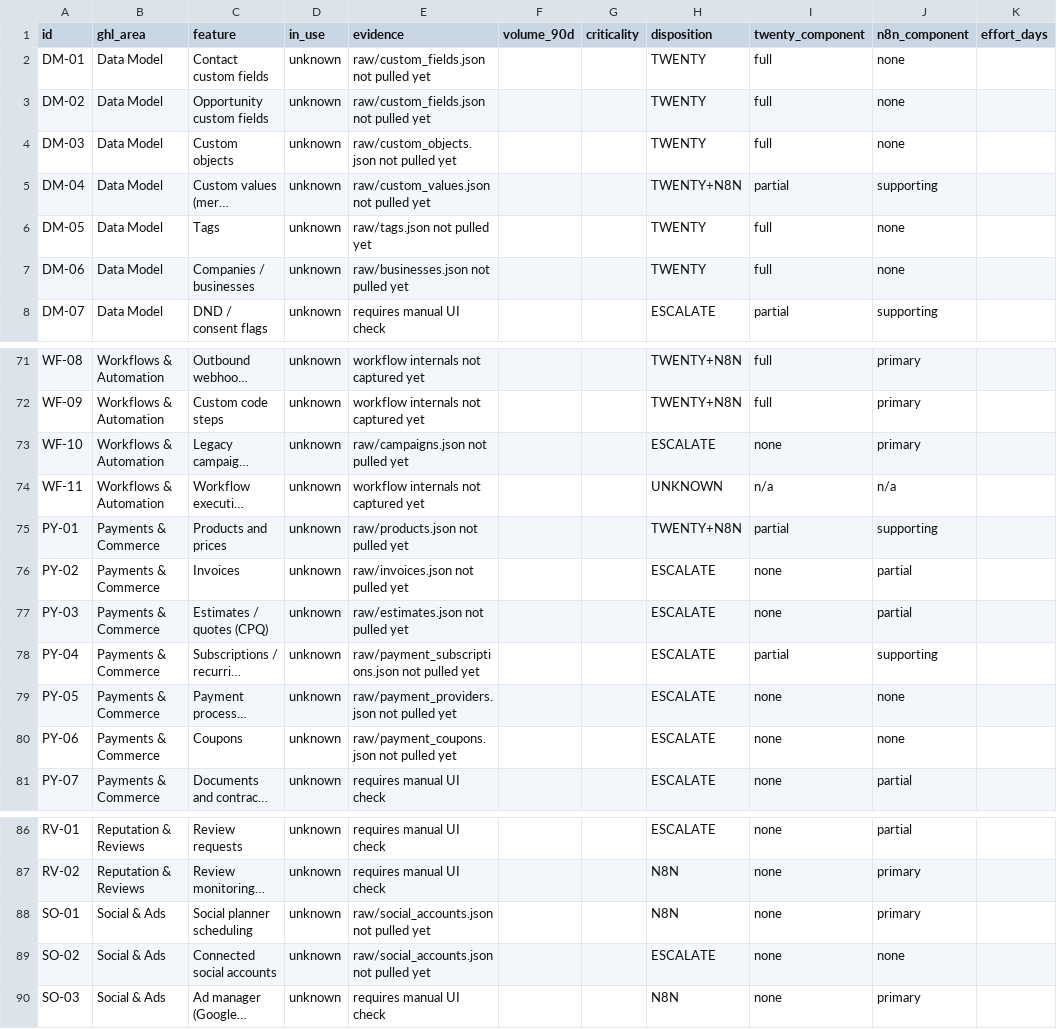
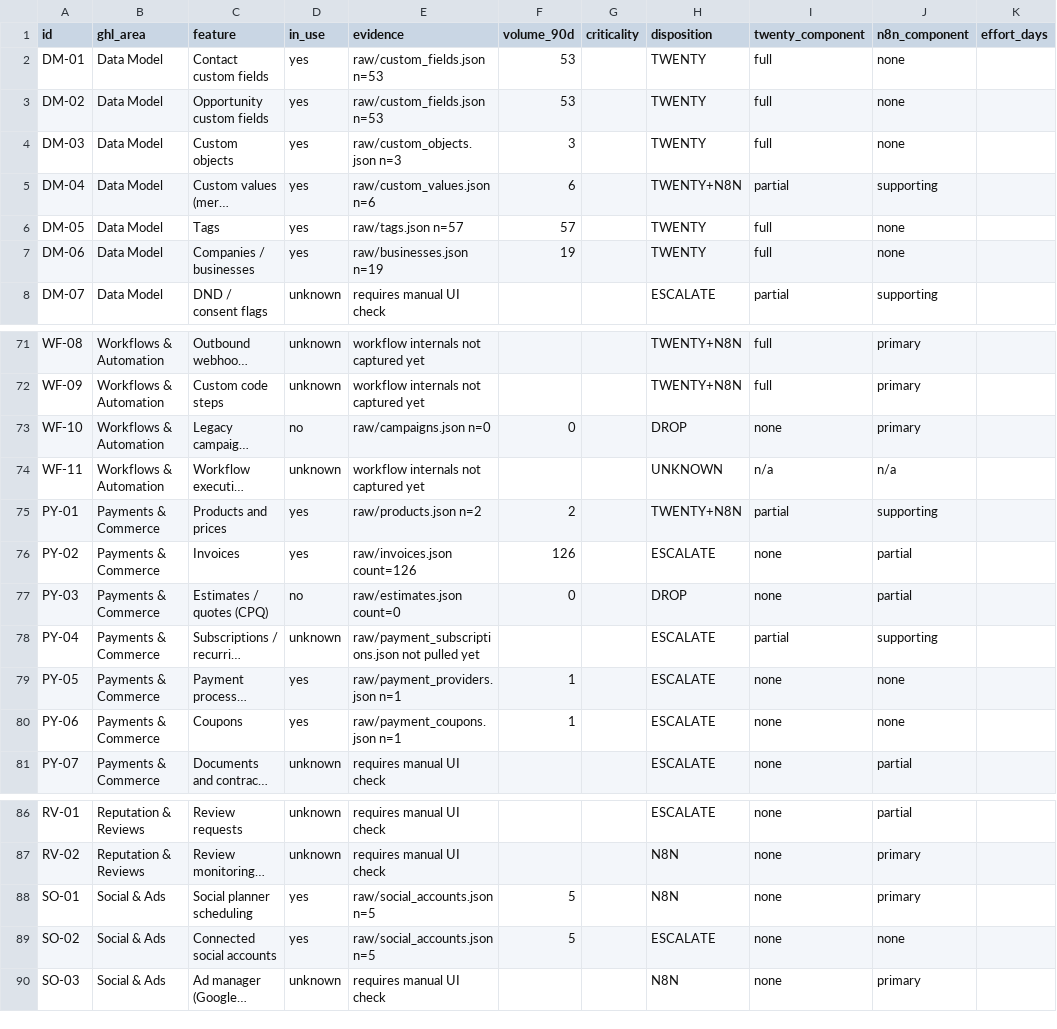
Before and after one commit to rafilovestosuffer/aspire-crm-twenty, a CSV file: out/feature_audit.csv, drawn as a sheet; only a part is shown, gaps mark what is left out; long unchanged cells end in …; the diff covers the shown part only; the diff names each change by its address in the sheet, - before the commit and + after, or states it on an @@ line.

```diff
--- a/out/feature_audit.csv
+++ b/out/feature_audit.csv
-D2:D7 (in_use): unknown
+D2:D7 (in_use): yes
-E2:E3 (evidence): raw/custom_fields.json not pulled yet
+E2:E3 (evidence): raw/custom_fields.json n=53
-F2:F3 (volume_90d): (empty)
+F2:F3 (volume_90d): 53
-E4 (evidence): raw/custom_objects.json not pulled yet
+E4 (evidence): raw/custom_objects.json n=3
-F4 (volume_90d): (empty)
+F4 (volume_90d): 3
-E5 (evidence): raw/custom_values.json not pulled yet
+E5 (evidence): raw/custom_values.json n=6
-F5 (volume_90d): (empty)
+F5 (volume_90d): 6
-E6 (evidence): raw/tags.json not pulled yet
+E6 (evidence): raw/tags.json n=57
-F6 (volume_90d): (empty)
+F6 (volume_90d): 57
-E7 (evidence): raw/businesses.json not pulled yet
+E7 (evidence): raw/businesses.json n=19
-F7 (volume_90d): (empty)
+F7 (volume_90d): 19
-D73 (in_use): unknown
+D73 (in_use): no
-E73 (evidence): raw/campaigns.json not pulled yet
+E73 (evidence): raw/campaigns.json n=0
-F73 (volume_90d): (empty)
+F73 (volume_90d): 0
-H73 (disposition): ESCALATE
+H73 (disposition): DROP
-D75:D76 (in_use): unknown
+D75:D76 (in_use): yes
-E75 (evidence): raw/products.json not pulled yet
+E75 (evidence): raw/products.json n=2
-F75 (volume_90d): (empty)
+F75 (volume_90d): 2
-E76 (evidence): raw/invoices.json not pulled yet
+E76 (evidence): raw/invoices.json count=126
-F76 (volume_90d): (empty)
+F76 (volume_90d): 126
-D77 (in_use): unknown
+D77 (in_use): no
-E77 (evidence): raw/estimates.json not pulled yet
+E77 (evidence): raw/estimates.json count=0
-F77 (volume_90d): (empty)
+F77 (volume_90d): 0
-H77 (disposition): ESCALATE
+H77 (disposition): DROP
-D79:D80 (in_use): unknown
+D79:D80 (in_use): yes
-E79 (evidence): raw/payment_providers.json not pulled yet
+E79 (evidence): raw/payment_providers.json n=1
-F79:F80 (volume_90d): (empty)
+F79:F80 (volume_90d): 1
-E80 (evidence): raw/payment_coupons.json not pulled yet
+E80 (evidence): raw/payment_coupons.json n=1
-D88:D89 (in_use): unknown
+D88:D89 (in_use): yes
-E88:E89 (evidence): raw/social_accounts.json not pulled yet
+E88:E89 (evidence): raw/social_accounts.json n=5
-F88:F89 (volume_90d): (empty)
+F88:F89 (volume_90d): 5
```
Also changed, not shown: 112 edited cells elsewhere in this file, 1 other file.
